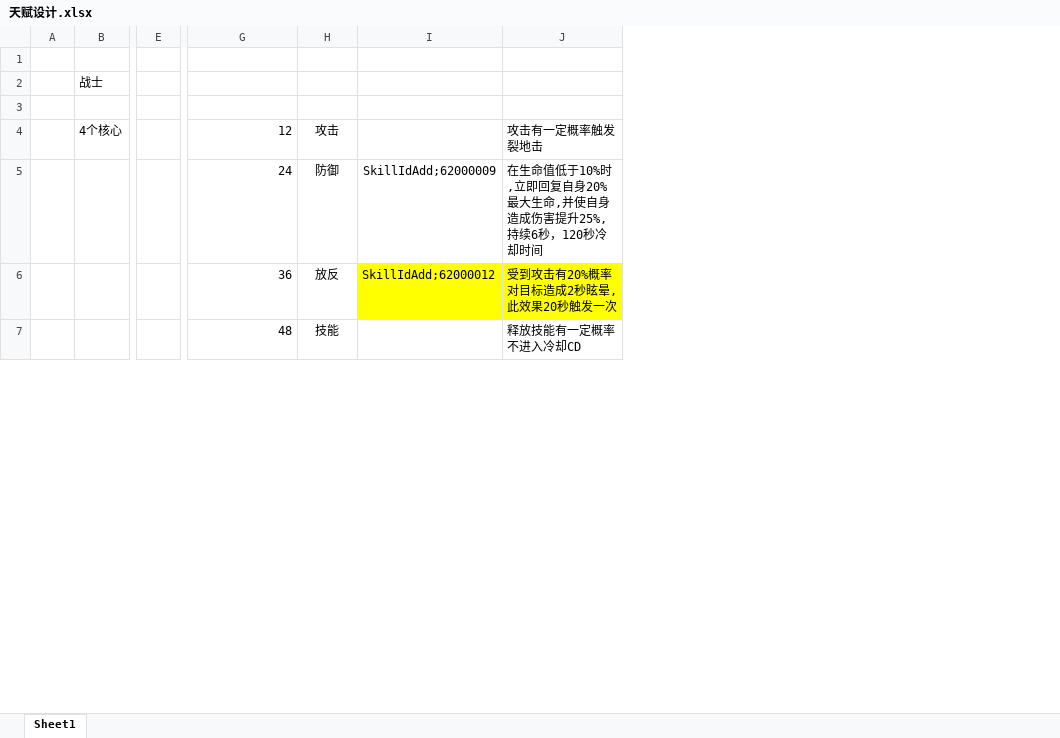
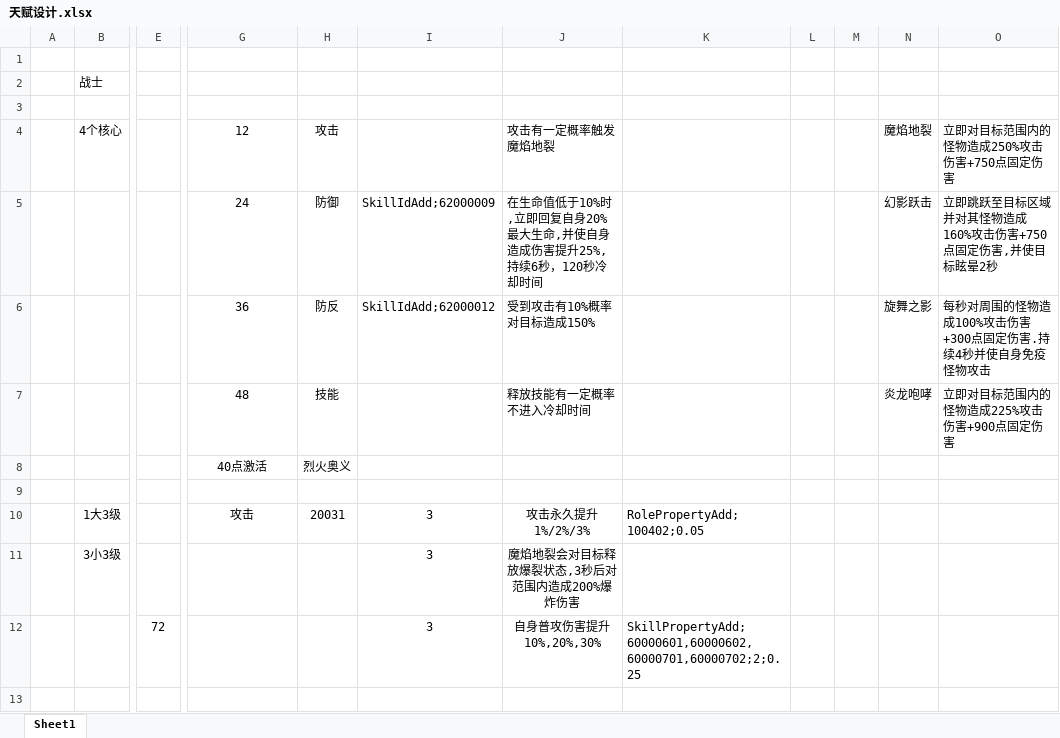
Before and after one commit to csyinghuochong/mengjing, an Excel workbook: GameDesign/天赋设计.xlsx, sheet Sheet1, drawn as a sheet; only a part is shown, gaps mark what is left out; values as stored, in another font and other column widths than the file's, no borders; removed rows and columns are numbered as before the commit, all else as after; rows hold the shown columns only; the diff covers the shown part only; the diff names each change by its address in the sheet, - before the commit and + after, or states it on an @@ line.

```diff
--- a/GameDesign/天赋设计.xlsx (sheet Sheet1)
+++ b/GameDesign/天赋设计.xlsx (sheet Sheet1)
-column I, rows 5-6: SkillIdAdd;62000009 | SkillIdAdd;62000012
-column J, rows 4-7: 攻击有一定概率触发裂地击 | 在生命值低于10%时,立即回复自身20%最大生命,并使自身造成伤害提升25%,持续6秒，120秒冷却时间 | 受到攻击有20%概率对目标造成2秒眩晕,此效果20秒触发一次 | 释放技能有一定概率不进入冷却CD
+column I, rows 5-6: SkillIdAdd;62000009 | SkillIdAdd;62000012
+column J, rows 4-7: 攻击有一定概率触发魔焰地裂 | 在生命值低于10%时,立即回复自身20%最大生命,并使自身造成伤害提升25%,持续6秒，120秒冷却时间 | 受到攻击有10%概率对目标造成150% | 释放技能有一定概率不进入冷却时间
+column K, empty
+column L, empty
+column M, empty
+column N, rows 4-7: 魔焰地裂 | 幻影跃击 | 旋舞之影 | 炎龙咆哮
+column O, rows 4-7: 立即对目标范围内的怪物造成250%攻击伤害+750点固定伤害 | 立即跳跃至目标区域并对其怪物造成160%攻击伤害+750点固定伤害,并使目标眩晕2秒 | 每秒对周围的怪物造成100%攻击伤害+300点固定伤害.持续4秒并使自身免疫怪物攻击 | 立即对目标范围内的怪物造成225%攻击伤害+900点固定伤害
-G4:G7 alignment: right
+G4:G7 alignment: center
-H6: 放反
+H6: 防反
+row 8:  |  |  | 40点激活 | 烈火奥义
+row 9: (empty)
+row 10:  | 1大3级 |  | 攻击 | 20031 | 3 | 攻击永久提升1%/2%/3% | RolePropertyAdd;100402;0.05
+row 11:  | 3小3级 |  |  |  | 3 | 魔焰地裂会对目标释放爆裂状态,3秒后对范围内造成200%爆炸伤害
+row 12:  |  | 72 |  |  | 3 | 自身普攻伤害提升10%,20%,30% | SkillPropertyAdd;60000601,60000602,60000701,60000702;2;0.25
+row 13: (empty)
```
Also changed, not shown: 42 added rows and 13 edited cells elsewhere in this sheet, Unity/Assets/Config/Excel/SkillConfig.xlsx, Unity/Assets/Config/Excel/TalentConfig.xlsx, 19 other files.
